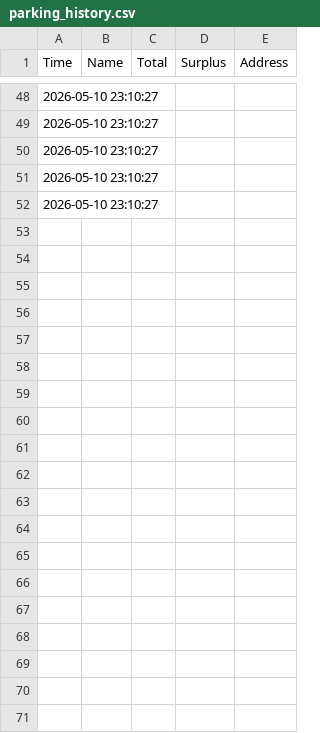
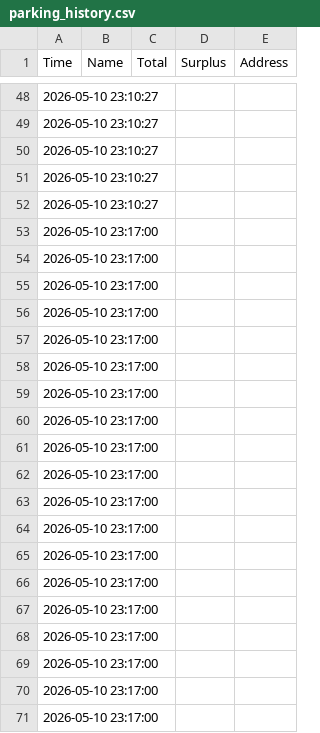
Before and after one commit to Rossi999/hccg-parking-data, a CSV file: parking_history.csv, drawn as a sheet; only a part is shown, gaps mark what is left out; the diff covers the shown part only; the diff names each change by its address in the sheet, - before the commit and + after, or states it on an @@ line.

```diff
--- a/parking_history.csv
+++ b/parking_history.csv
+row 53: 2026-05-10 23:17:00
+row 54: 2026-05-10 23:17:00
+row 55: 2026-05-10 23:17:00
+row 56: 2026-05-10 23:17:00
+row 57: 2026-05-10 23:17:00
+row 58: 2026-05-10 23:17:00
+row 59: 2026-05-10 23:17:00
+row 60: 2026-05-10 23:17:00
+row 61: 2026-05-10 23:17:00
+row 62: 2026-05-10 23:17:00
+row 63: 2026-05-10 23:17:00
+row 64: 2026-05-10 23:17:00
+row 65: 2026-05-10 23:17:00
+row 66: 2026-05-10 23:17:00
+row 67: 2026-05-10 23:17:00
+row 68: 2026-05-10 23:17:00
+row 69: 2026-05-10 23:17:00
+row 70: 2026-05-10 23:17:00
+row 71: 2026-05-10 23:17:00
```
Also changed, not shown: 32 added rows elsewhere in this file.
